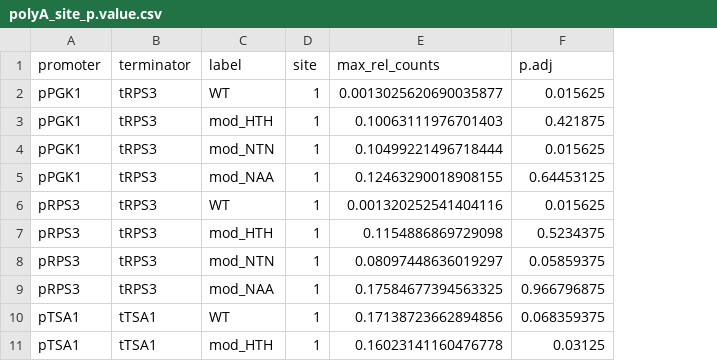
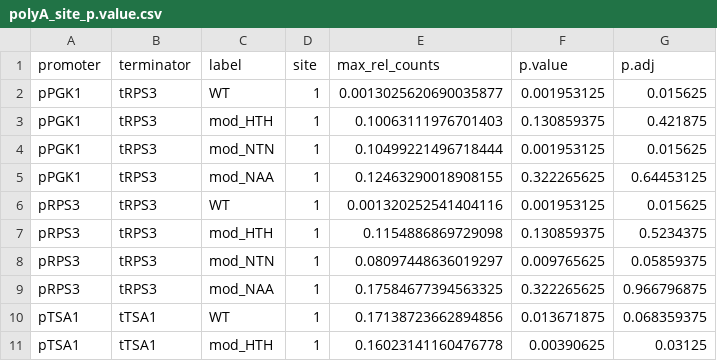
Before and after one commit to ewallace/chimera_project_manuscript, a CSV file: supplementary_data_chapter/data/polyA_site_p.value.csv, drawn as a sheet; only a part is shown; the diff names each change by its address in the sheet, - before the commit and + after, or states it on an @@ line.

```diff
--- a/supplementary_data_chapter/data/polyA_site_p.value.csv
+++ b/supplementary_data_chapter/data/polyA_site_p.value.csv
+column F (p.value), rows 2-11: 0.001953125 | 0.130859375 | 0.001953125 | 0.322265625 | 0.001953125 | 0.130859375 | 0.009765625 | 0.322265625 | 0.013671875 | 0.00390625
```
Also changed, not shown: supplementary_data_chapter/data/polyA_site_p.value_5PSeq.csv, 2 other files.
